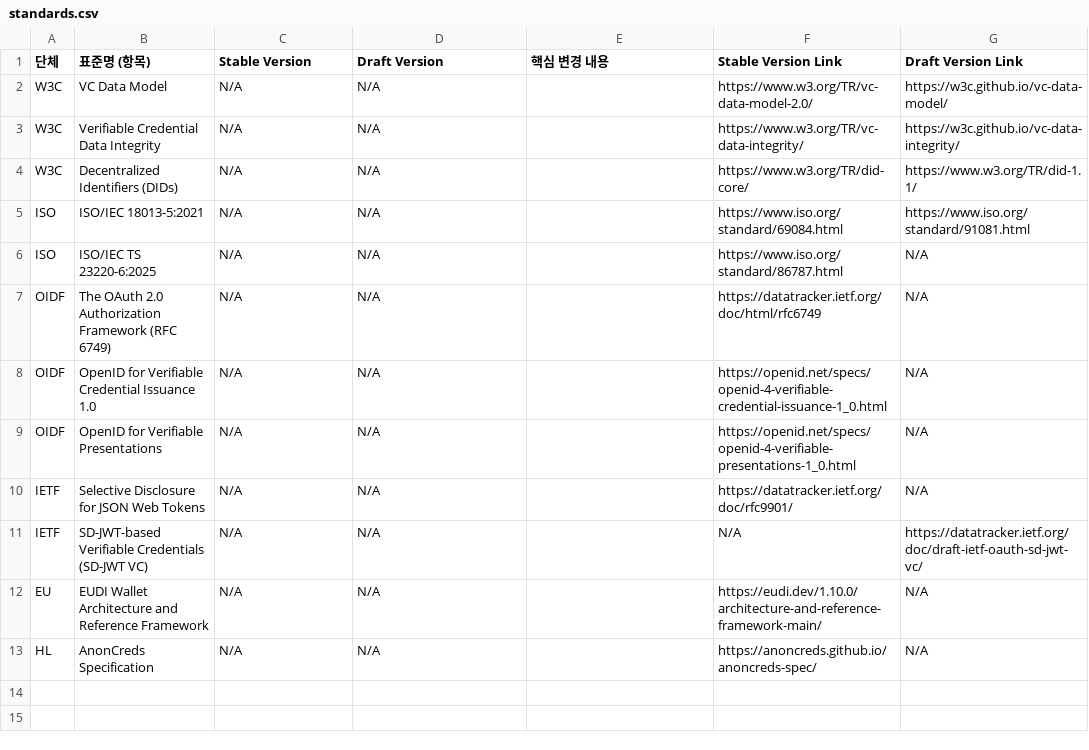
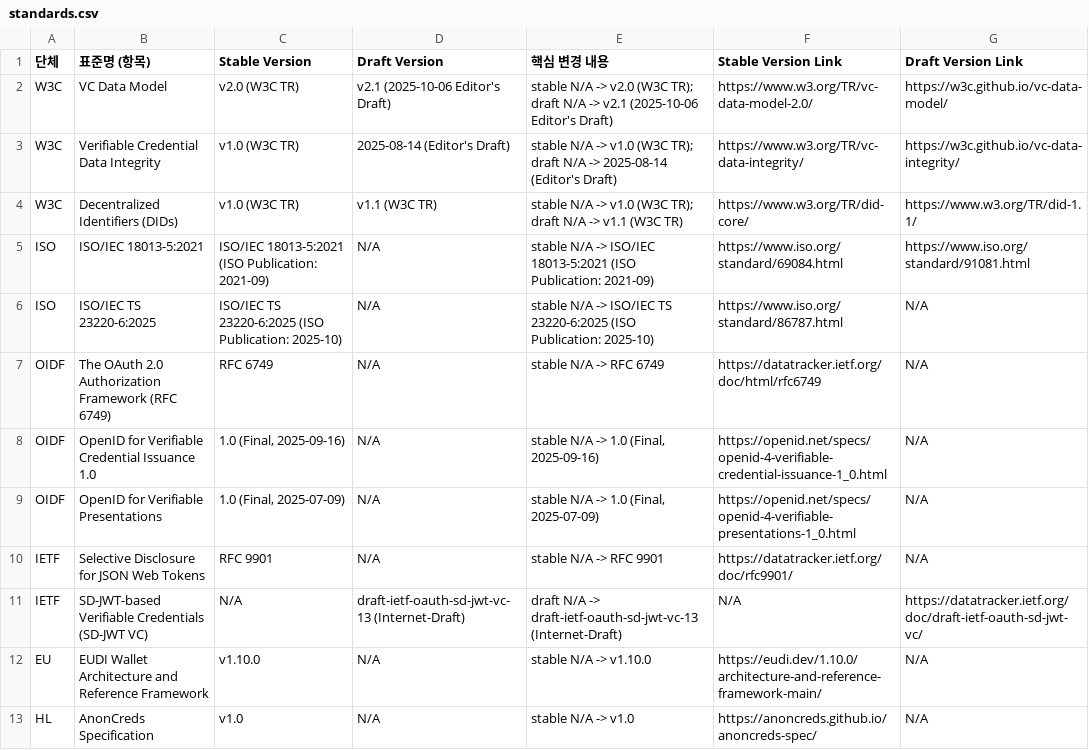
Before and after one commit to yoongyu-lee/standards-version-tracker, a CSV file: standards.csv, drawn as a sheet.

Commit message:
chore: update standards versions

```diff
--- a/standards.csv
+++ b/standards.csv
@@ -1,13 +1,13 @@
 단체,표준명 (항목),Stable Version,Draft Version,핵심 변경 내용,Stable Version Link,Draft Version Link
-W3C,VC Data Model,N/A,N/A,,https://www.w3.org/TR/vc-data-model-2.0/,https://w3c.github.io/vc-data-model/
-W3C,Verifiable Credential Data Integrity,N/A,N/A,,https://www.w3.org/TR/vc-data-integrity/,https://w3c.github.io/vc-data-integrity/
-W3C,Decentralized Identifiers (DIDs),N/A,N/A,,https://www.w3.org/TR/did-core/,https://www.w3.org/TR/did-1.1/
-ISO,ISO/IEC 18013-5:2021,N/A,N/A,,https://www.iso.org/standard/69084.html,https://www.iso.org/standard/91081.html
-ISO,ISO/IEC TS 23220-6:2025,N/A,N/A,,https://www.iso.org/standard/86787.html,N/A
-OIDF,The OAuth 2.0 Authorization Framework (RFC 6749),N/A,N/A,,https://datatracker.ietf.org/doc/html/rfc6749,N/A
-OIDF,OpenID for Verifiable Credential Issuance 1.0,N/A,N/A,,https://openid.net/specs/openid-4-verifiable-credential-issuance-1_0.html,N/A
-OIDF,OpenID for Verifiable Presentations,N/A,N/A,,https://openid.net/specs/openid-4-verifiable-presentations-1_0.html,N/A
-IETF,Selective Disclosure for JSON Web Tokens,N/A,N/A,,https://datatracker.ietf.org/doc/rfc9901/,N/A
-IETF,SD-JWT-based Verifiable Credentials (SD-JWT VC),N/A,N/A,,N/A,https://datatracker.ietf.org/doc/draft-ietf-oauth-sd-jwt-vc/
-EU,EUDI Wallet Architecture and Reference Framework,N/A,N/A,,https://eudi.dev/1.10.0/architecture-and-reference-framework-main/,N/A
-HL,AnonCreds Specification,N/A,N/A,,https://anoncreds.github.io/anoncreds-spec/,N/A
+W3C,VC Data Model,v2.0 (W3C TR),v2.1 (2025-10-06 Editor's Draft),stable N/A -> v2.0 (W3C TR); draft N/A -> v2.1 (2025-10-06 Editor's Draft),https://www.w3.org/TR/vc-data-model-2.0/,https://w3c.github.io/vc-data-model/
+W3C,Verifiable Credential Data Integrity,v1.0 (W3C TR),2025-08-14 (Editor's Draft),stable N/A -> v1.0 (W3C TR); draft N/A -> 2025-08-14 (Editor's Draft),https://www.w3.org/TR/vc-data-integrity/,https://w3c.github.io/vc-data-integrity/
+W3C,Decentralized Identifiers (DIDs),v1.0 (W3C TR),v1.1 (W3C TR),stable N/A -> v1.0 (W3C TR); draft N/A -> v1.1 (W3C TR),https://www.w3.org/TR/did-core/,https://www.w3.org/TR/did-1.1/
+ISO,ISO/IEC 18013-5:2021,ISO/IEC 18013-5:2021 (ISO Publication: 2021-09),N/A,stable N/A -> ISO/IEC 18013-5:2021 (ISO Publication: 2021-09),https://www.iso.org/standard/69084.html,https://www.iso.org/standard/91081.html
+ISO,ISO/IEC TS 23220-6:2025,ISO/IEC TS 23220-6:2025 (ISO Publication: 2025-10),N/A,stable N/A -> ISO/IEC TS 23220-6:2025 (ISO Publication: 2025-10),https://www.iso.org/standard/86787.html,N/A
+OIDF,The OAuth 2.0 Authorization Framework (RFC 6749),RFC 6749,N/A,stable N/A -> RFC 6749,https://datatracker.ietf.org/doc/html/rfc6749,N/A
+OIDF,OpenID for Verifiable Credential Issuance 1.0,"1.0 (Final, 2025-09-16)",N/A,"stable N/A -> 1.0 (Final, 2025-09-16)",https://openid.net/specs/openid-4-verifiable-credential-issuance-1_0.html,N/A
+OIDF,OpenID for Verifiable Presentations,"1.0 (Final, 2025-07-09)",N/A,"stable N/A -> 1.0 (Final, 2025-07-09)",https://openid.net/specs/openid-4-verifiable-presentations-1_0.html,N/A
+IETF,Selective Disclosure for JSON Web Tokens,RFC 9901,N/A,stable N/A -> RFC 9901,https://datatracker.ietf.org/doc/rfc9901/,N/A
+IETF,SD-JWT-based Verifiable Credentials (SD-JWT VC),N/A,draft-ietf-oauth-sd-jwt-vc-13 (Internet-Draft),draft N/A -> draft-ietf-oauth-sd-jwt-vc-13 (Internet-Draft),N/A,https://datatracker.ietf.org/doc/draft-ietf-oauth-sd-jwt-vc/
+EU,EUDI Wallet Architecture and Reference Framework,v1.10.0,N/A,stable N/A -> v1.10.0,https://eudi.dev/1.10.0/architecture-and-reference-framework-main/,N/A
+HL,AnonCreds Specification,v1.0,N/A,stable N/A -> v1.0,https://anoncreds.github.io/anoncreds-spec/,N/A
```
Also changed, not shown: 1 other file.
